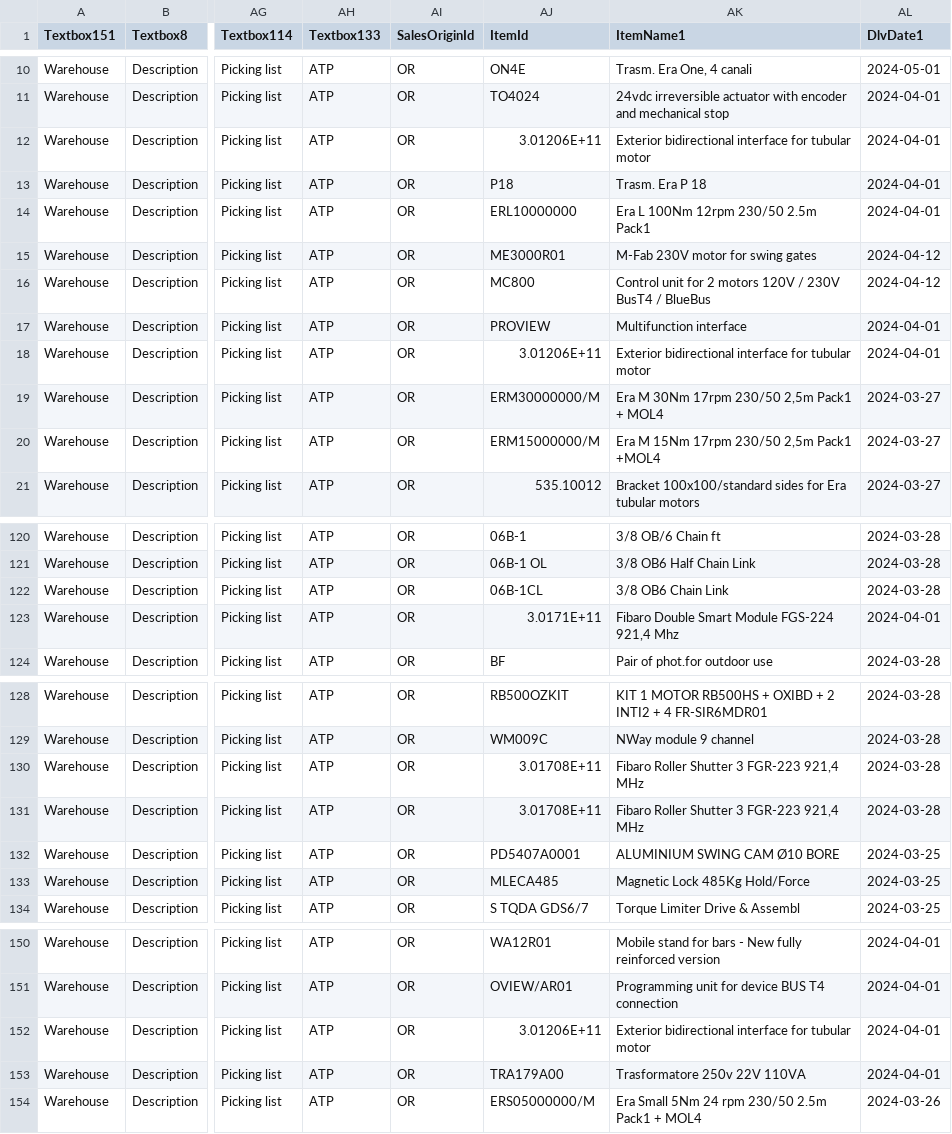
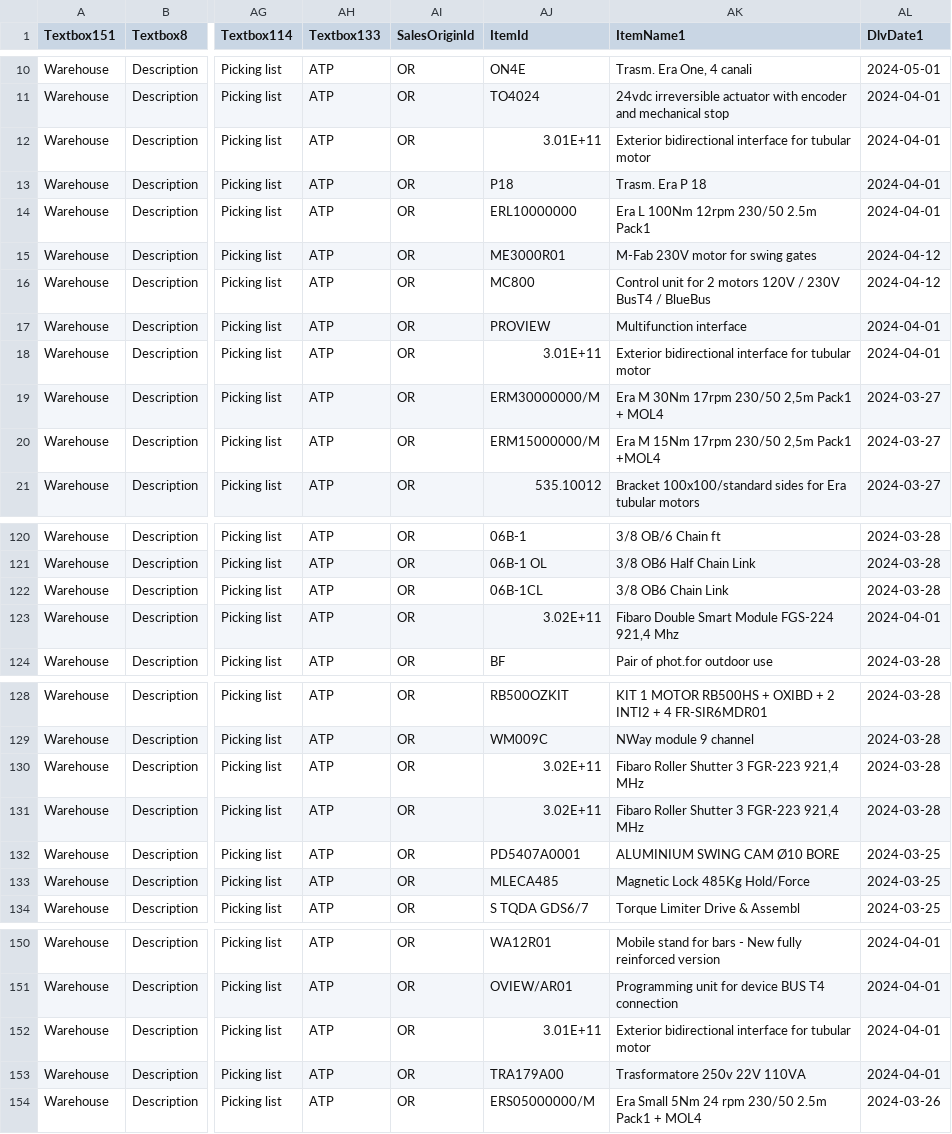
Before and after one commit to mridulgupta2010/productionManagementPortal, a CSV file: Sample/Spreadsheet27-03-24.csv, drawn as a sheet; only a part is shown, gaps mark what is left out; the diff names each change by its address in the sheet, - before the commit and + after, or states it on an @@ line.

```diff
--- a/Sample/Spreadsheet27-03-24.csv
+++ b/Sample/Spreadsheet27-03-24.csv
-AJ12 (ItemId): 3.01206E+11
+AJ12 (ItemId): 3.01E+11
-AJ18 (ItemId): 3.01206E+11
+AJ18 (ItemId): 3.01E+11
-AJ123 (ItemId): 3.0171E+11
+AJ123 (ItemId): 3.02E+11
-AJ130:AJ131 (ItemId): 3.01708E+11
+AJ130:AJ131 (ItemId): 3.02E+11
-AJ152 (ItemId): 3.01206E+11
+AJ152 (ItemId): 3.01E+11
```
Also changed, not shown: Sample/sampleUpload.csv, 2 other files.
